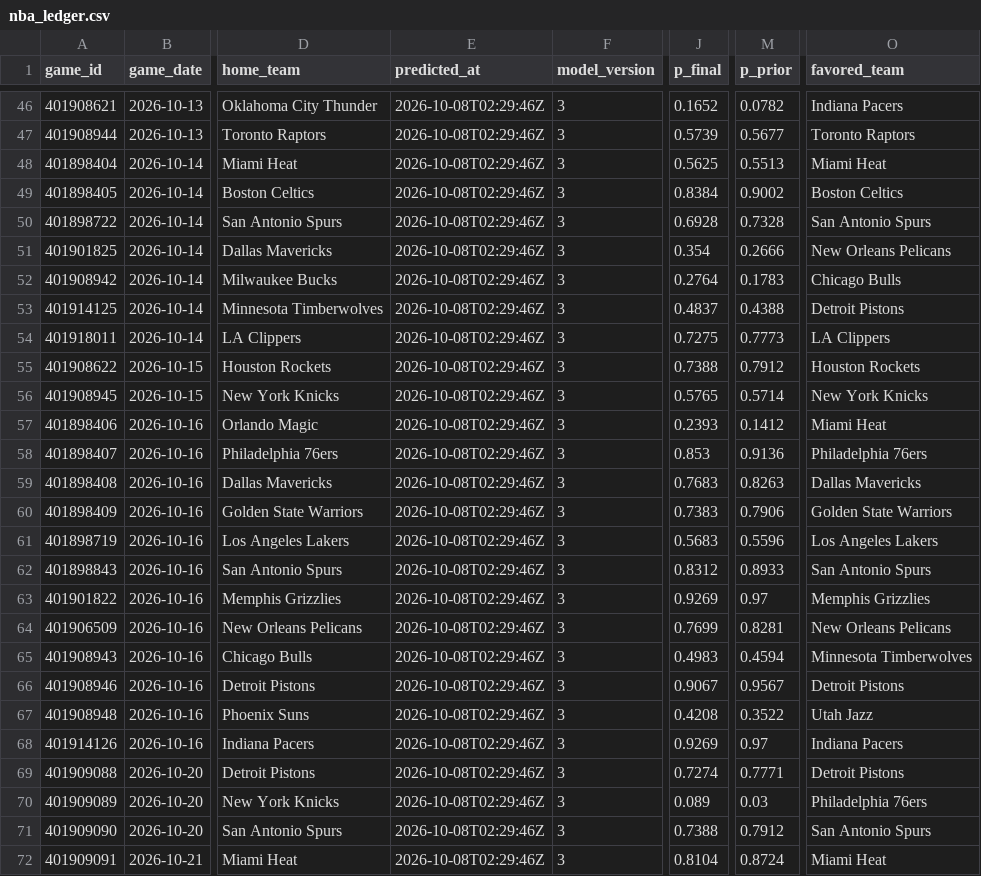
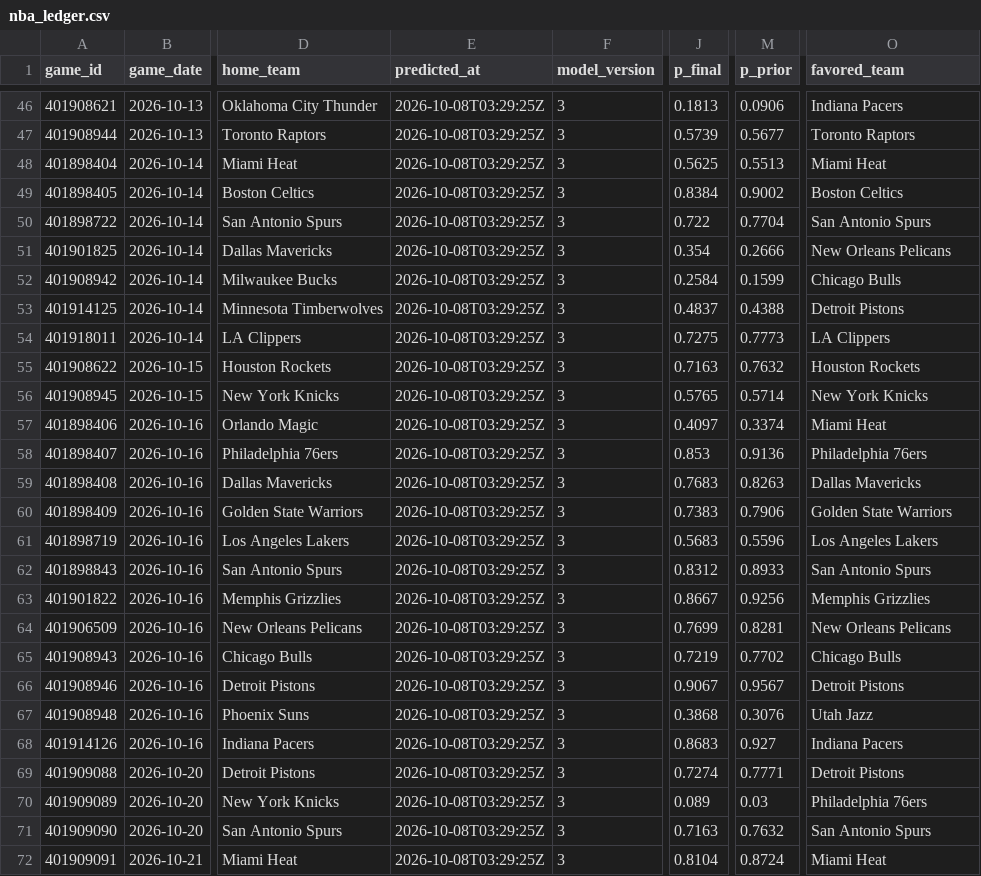
Before and after one commit to mfradkin2/sports-predictions, a CSV file: history/nba_ledger.csv, drawn as a sheet; only a part is shown, gaps mark what is left out; the diff covers the shown part only; the diff names each change by its address in the sheet, - before the commit and + after, or states it on an @@ line.

```diff
--- a/history/nba_ledger.csv
+++ b/history/nba_ledger.csv
-E46:E72 (predicted_at): 2026-10-08T02:29:46Z
+E46:E72 (predicted_at): 2026-10-08T03:29:25Z
-J46 (p_final): 0.1652
+J46 (p_final): 0.1813
-M46 (p_prior): 0.0782
+M46 (p_prior): 0.0906
-J50 (p_final): 0.6928
+J50 (p_final): 0.722
-M50 (p_prior): 0.7328
+M50 (p_prior): 0.7704
-J52 (p_final): 0.2764
+J52 (p_final): 0.2584
-M52 (p_prior): 0.1783
+M52 (p_prior): 0.1599
-J55 (p_final): 0.7388
+J55 (p_final): 0.7163
-M55 (p_prior): 0.7912
+M55 (p_prior): 0.7632
-J57 (p_final): 0.2393
+J57 (p_final): 0.4097
-M57 (p_prior): 0.1412
+M57 (p_prior): 0.3374
-J63 (p_final): 0.9269
+J63 (p_final): 0.8667
-M63 (p_prior): 0.97
+M63 (p_prior): 0.9256
-J65 (p_final): 0.4983
+J65 (p_final): 0.7219
-M65 (p_prior): 0.4594
+M65 (p_prior): 0.7702
-O65 (favored_team): Minnesota Timberwolves
+O65 (favored_team): Chicago Bulls
-J67 (p_final): 0.4208
+J67 (p_final): 0.3868
-M67 (p_prior): 0.3522
+M67 (p_prior): 0.3076
-J68 (p_final): 0.9269
+J68 (p_final): 0.8683
-M68 (p_prior): 0.97
+M68 (p_prior): 0.927
-J71 (p_final): 0.7388
+J71 (p_final): 0.7163
-M71 (p_prior): 0.7912
+M71 (p_prior): 0.7632
```
Also changed, not shown: 69 edited cells elsewhere in this file, history/mlb_games.csv, history/mlb_ledger.csv, 30 other files.
